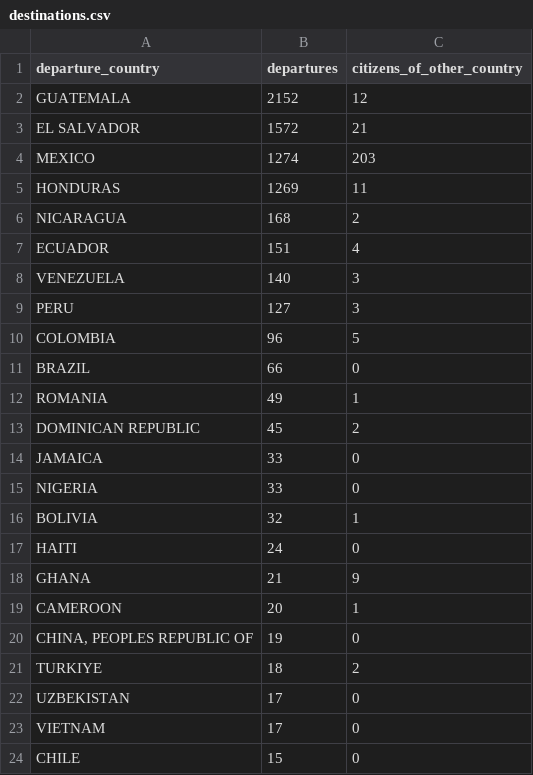
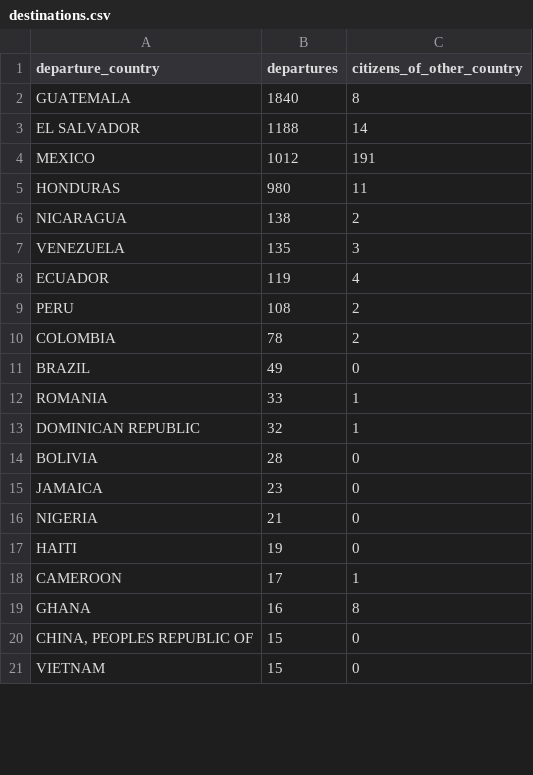
Before and after one commit to mehedi-marof/ICE-deportation-data-maryland-Aug26, a CSV file: Data Analysis/csv/destinations.csv, drawn as a sheet; only a part is shown; the diff covers the shown part only.

```diff
--- a/Data Analysis/csv/destinations.csv
+++ b/Data Analysis/csv/destinations.csv
@@ -1,24 +1,21 @@
 departure_country,departures,citizens_of_other_country
-GUATEMALA,2152,12
-EL SALVADOR,1572,21
-MEXICO,1274,203
-HONDURAS,1269,11
-NICARAGUA,168,2
-ECUADOR,151,4
-VENEZUELA,140,3
-PERU,127,3
-COLOMBIA,96,5
-BRAZIL,66,0
-ROMANIA,49,1
-DOMINICAN REPUBLIC,45,2
-JAMAICA,33,0
-NIGERIA,33,0
-BOLIVIA,32,1
-HAITI,24,0
-GHANA,21,9
-CAMEROON,20,1
-"CHINA, PEOPLES REPUBLIC OF",19,0
-TURKIYE,18,2
-UZBEKISTAN,17,0
-VIETNAM,17,0
-CHILE,15,0
+GUATEMALA,1840,8
+EL SALVADOR,1188,14
+MEXICO,1012,191
+HONDURAS,980,11
+NICARAGUA,138,2
+VENEZUELA,135,3
+ECUADOR,119,4
+PERU,108,2
+COLOMBIA,78,2
+BRAZIL,49,0
+ROMANIA,33,1
+DOMINICAN REPUBLIC,32,1
+BOLIVIA,28,0
+JAMAICA,23,0
+NIGERIA,21,0
+HAITI,19,0
+CAMEROON,17,1
+GHANA,16,8
+"CHINA, PEOPLES REPUBLIC OF",15,0
+VIETNAM,15,0
```
Also changed, not shown: 19 added rows, 25 removed rows and 11 edited cells elsewhere in this file, Data Analysis/csv/cities.csv, Data Analysis/csv/counties.csv, 21 other files.
